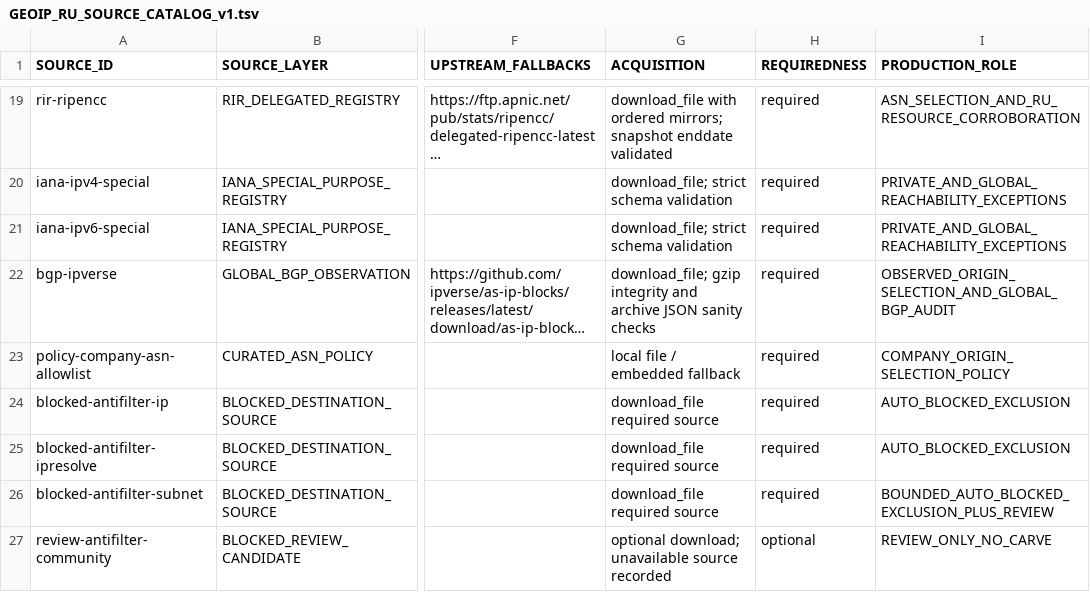
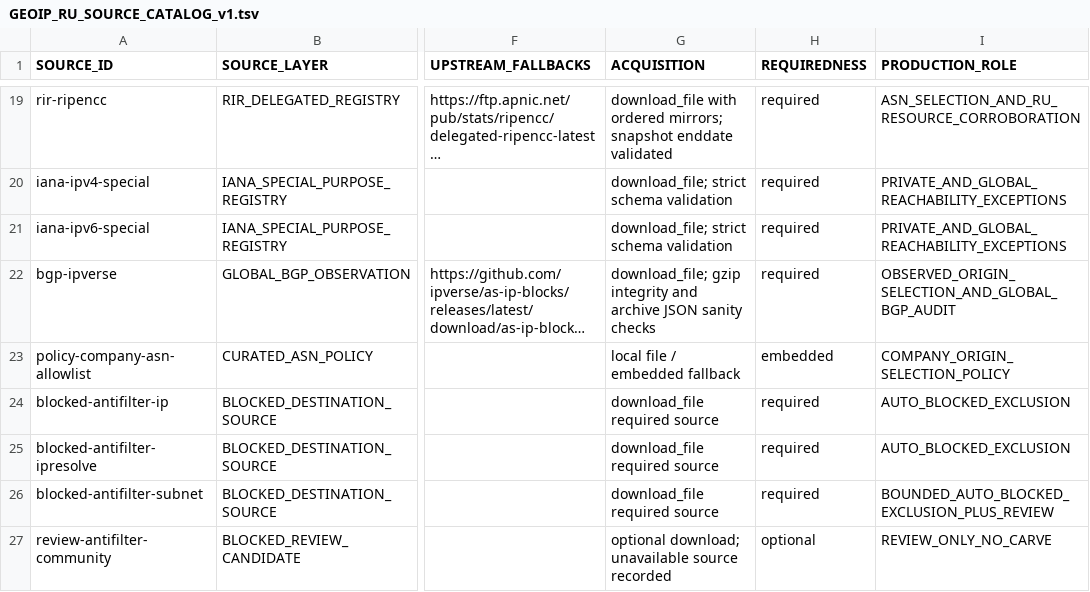
Before and after one commit to SpeedeMiner/Geoip-ru-server, a TSV file: docs/GEOIP_RU_SOURCE_CATALOG_v1.tsv, drawn as a sheet; only a part is shown, gaps mark what is left out; long unchanged cells end in …; the diff names each change by its address in the sheet, - before the commit and + after, or states it on an @@ line.

Commit message:
docs: classify curated ASN allowlist as embedded policy input

```diff
--- a/docs/GEOIP_RU_SOURCE_CATALOG_v1.tsv
+++ b/docs/GEOIP_RU_SOURCE_CATALOG_v1.tsv
-H23 (REQUIREDNESS): required
+H23 (REQUIREDNESS): embedded
```
